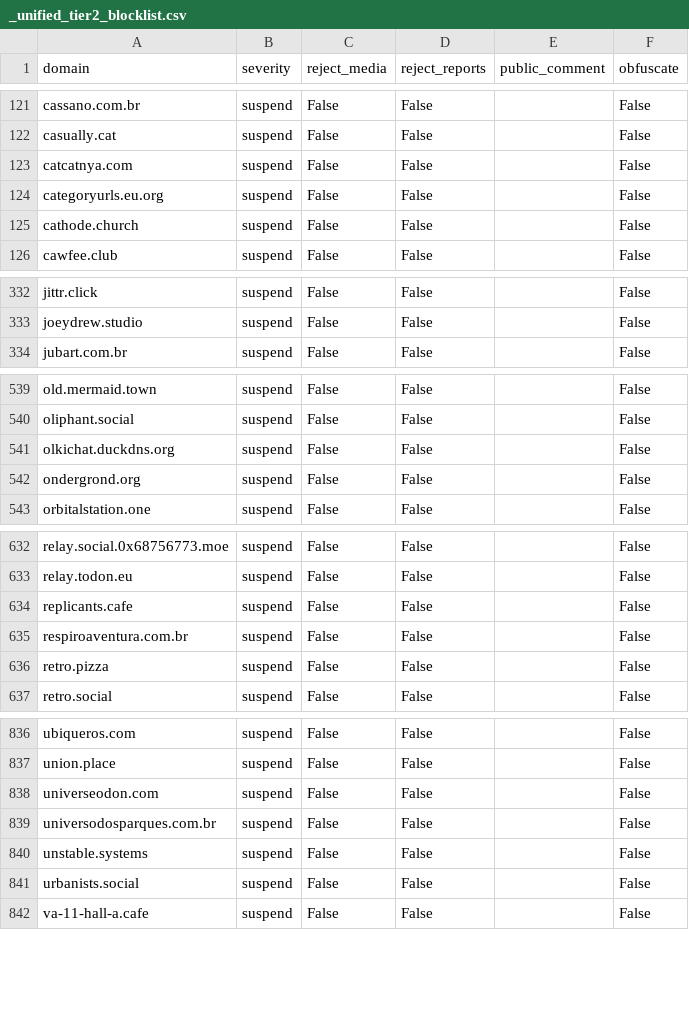
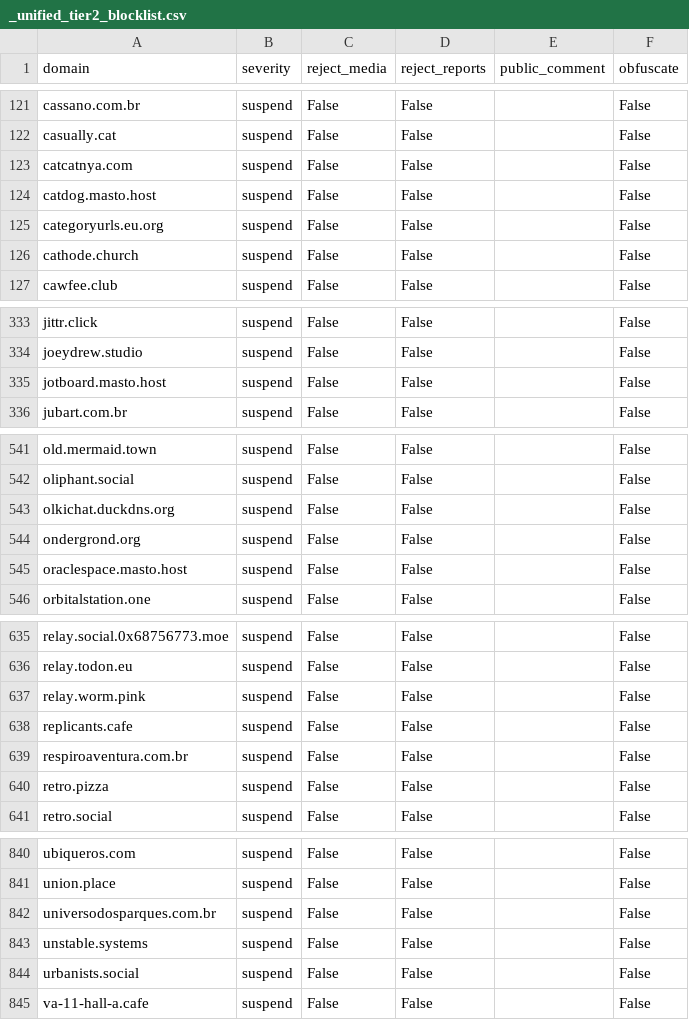
Before and after one commit to kromonos/fedi-health, a CSV file: _unified_tier2_blocklist.csv, drawn as a sheet; only a part is shown, gaps mark what is left out.

```diff
--- a/_unified_tier2_blocklist.csv
+++ b/_unified_tier2_blocklist.csv
@@ -123,2 +123,3 @@ casually.cat,suspend,False,False,,False
 catcatnya.com,suspend,False,False,,False
+catdog.masto.host,suspend,False,False,,False
 categoryurls.eu.org,suspend,False,False,,False
@@ -333,2 +334,3 @@ jittr.click,suspend,False,False,,False
 joeydrew.studio,suspend,False,False,,False
+jotboard.masto.host,suspend,False,False,,False
 jubart.com.br,suspend,False,False,,False
@@ -542,2 +544,3 @@ olkichat.duckdns.org,suspend,False,False,,False
 ondergrond.org,suspend,False,False,,False
+oraclespace.masto.host,suspend,False,False,,False
 orbitalstation.one,suspend,False,False,,False
@@ -633,2 +636,3 @@ relay.social.0x68756773.moe,suspend,False,False,,False
 relay.todon.eu,suspend,False,False,,False
+relay.worm.pink,suspend,False,False,,False
 replicants.cafe,suspend,False,False,,False
@@ -837,3 +841,2 @@ ubiqueros.com,suspend,False,False,,False
 union.place,suspend,False,False,,False
-universeodon.com,suspend,False,False,,False
 universodosparques.com.br,suspend,False,False,,False
```
Also changed, not shown: _unified_tier0_blocklist.csv, _unified_tier1_blocklist.csv, 1 other file.
